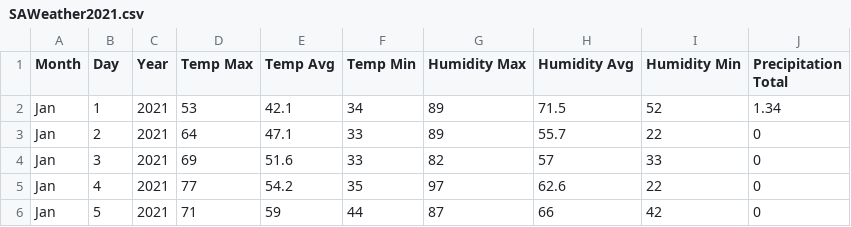
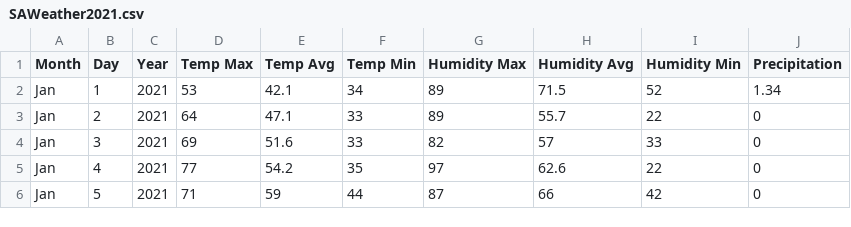
Before and after one commit to Shwetbaba/A-Review-of-the-Effectiveness-of-the-San-Antonio-Water-System-SAWS-Water-Restrictions-Policies, a CSV file: Clean Data/SAWeather2021.csv, drawn as a sheet; only a part is shown; the diff names each change by its address in the sheet, - before the commit and + after, or states it on an @@ line.

Commit message:
updated clean data

```diff
--- a/Clean Data/SAWeather2021.csv
+++ b/Clean Data/SAWeather2021.csv
-J1: Precipitation Total
+J1: Precipitation
```
Also changed, not shown: Clean Data/SAWeather2016.csv, Clean Data/SAWeather2017.csv, 5 other files.
